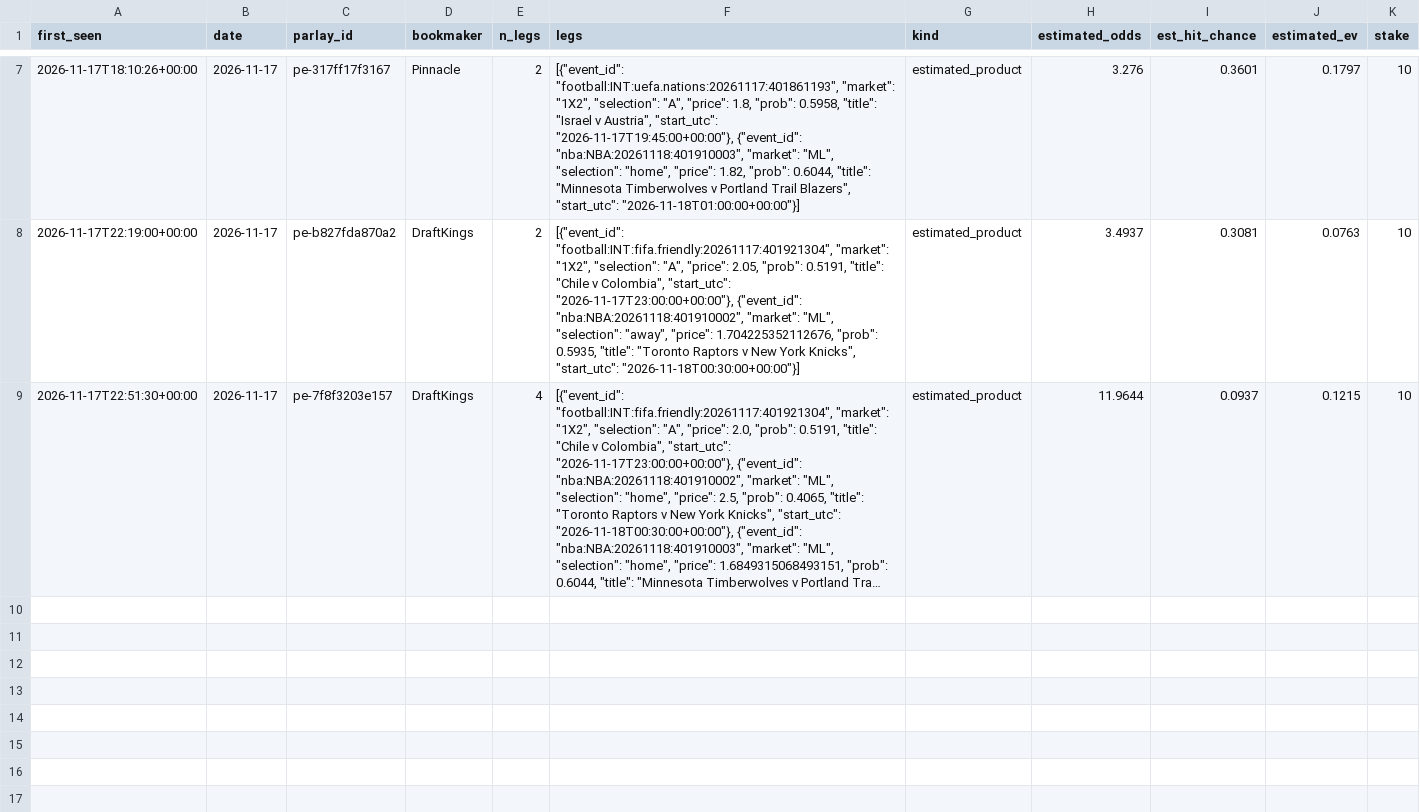
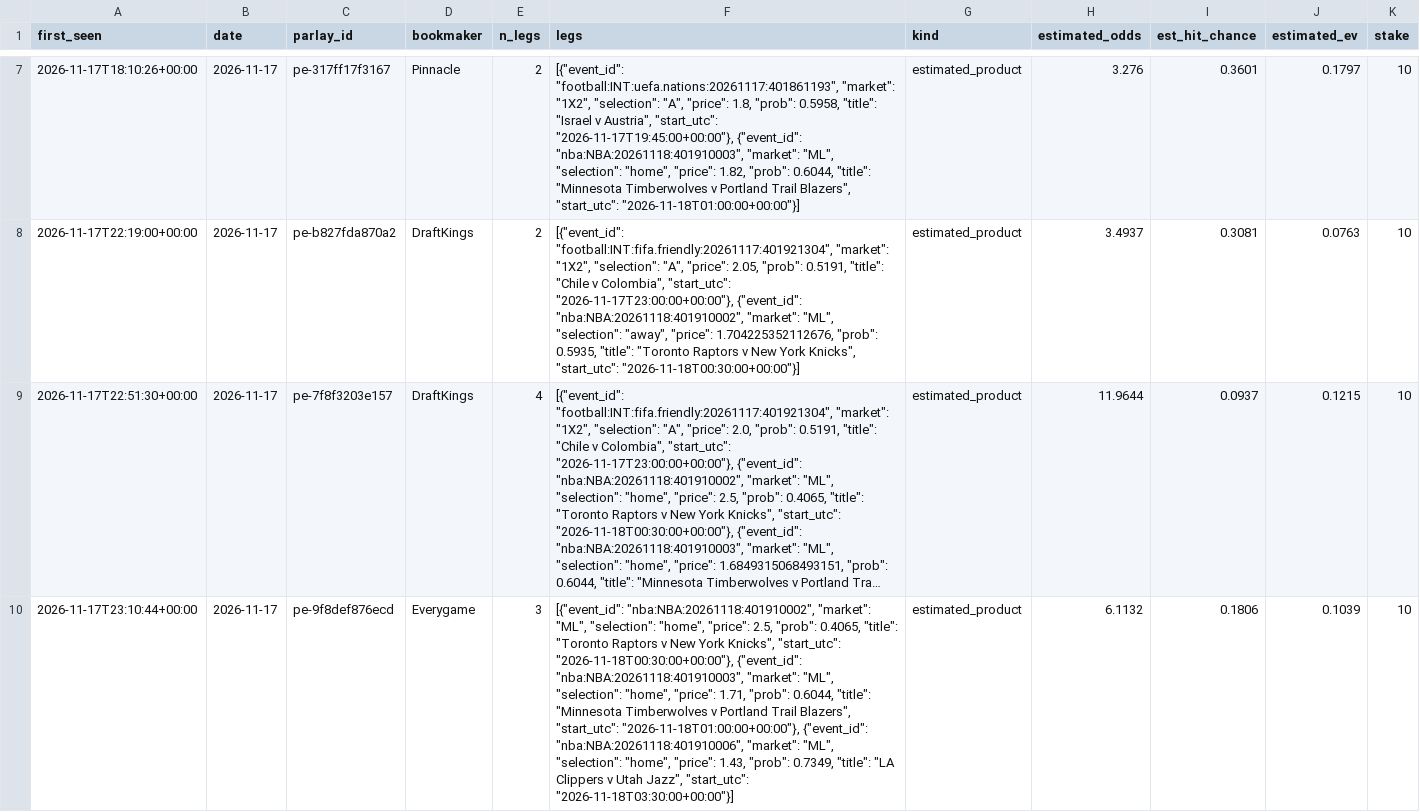
Before and after one commit to juanxmarcos/Sports-Betting-, a CSV file: ledger/estimated_parlays.csv, drawn as a sheet; only a part is shown, gaps mark what is left out; long unchanged cells end in …; the diff names each change by its address in the sheet, - before the commit and + after, or states it on an @@ line.

```diff
--- a/ledger/estimated_parlays.csv
+++ b/ledger/estimated_parlays.csv
+row 10: 2026-11-17T23:10:44+00:00 | 2026-11-17 | pe-9f8def876ecd | Everygame | 3 | [{"event_id": "nba:NBA:20261118:401910002", "market": "ML", "selection": "home", "price": 2.5, "prob": 0.4065, "title": "Toronto Raptors v New York Knicks", "start_utc": "2026-11-18T00:30:00+00:00"}, {"event_id": "nba:NBA:20261118:401910003", "market": "ML", "selection": "home", "price": 1.71, "prob": 0.6044, "title": "Minnesota Timberwolves v Portland Trail Blazers", "start_utc": "2026-11-18T01:00:00+00:00"}, {"event_id": "nba:NBA:20261118:401910006", "market": "ML", "selection": "home", "price": 1.43, "prob": 0.7349, "title": "LA Clippers v Utah Jazz", "start_utc": "2026-11-18T03:30:00+00:00"}] | estimated_product | 6.1132 | 0.1806 | 0.1039 | 10
```
Also changed, not shown: 19 other files.
